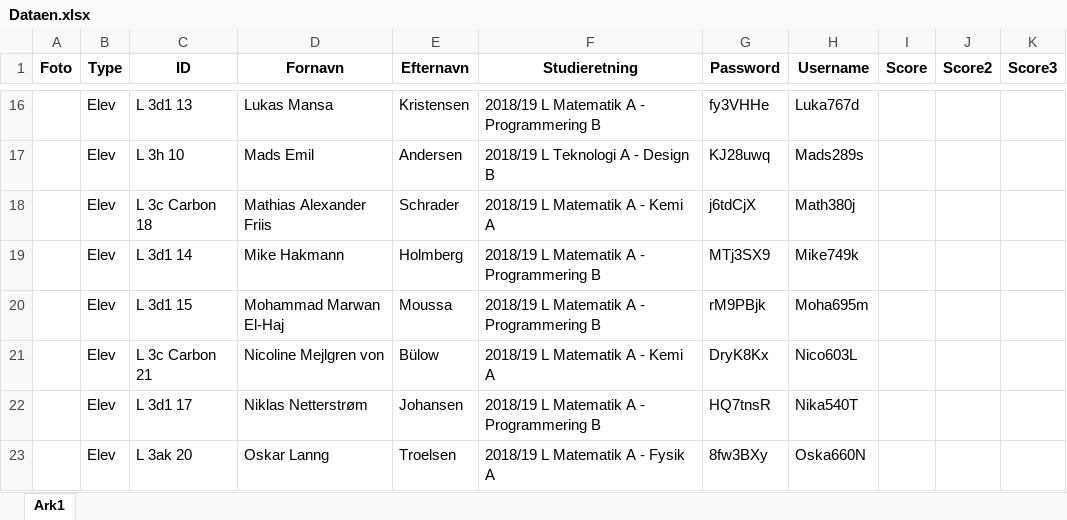
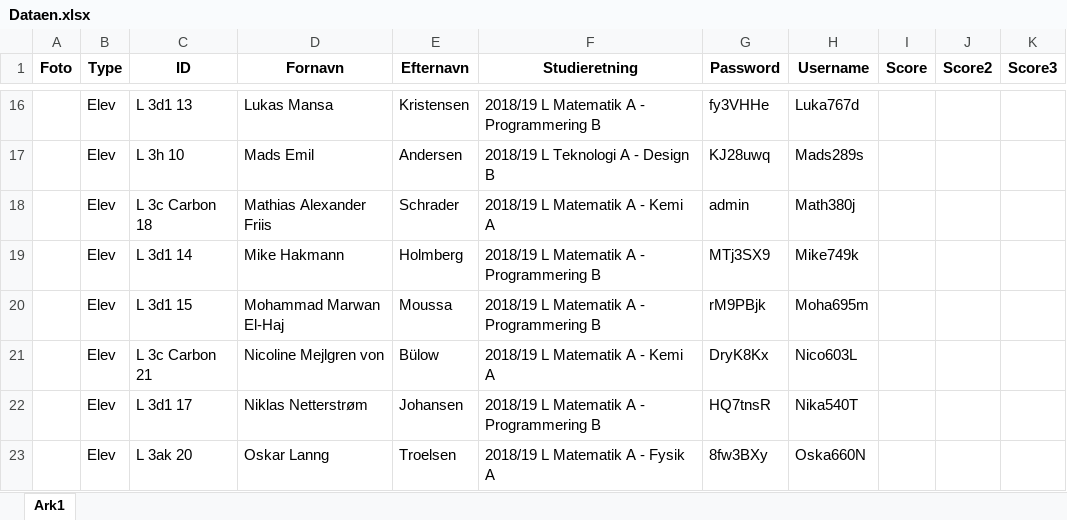
Before and after one commit to Duedrengene/TestSystem, an Excel workbook: TestSystem/resources/Dataen.xlsx, sheet Ark1, drawn as a sheet; only a part is shown, gaps mark what is left out; values as stored, in another font and other column widths than the file's, no borders; the diff names each change by its address in the sheet, - before the commit and + after, or states it on an @@ line.

```diff
--- a/TestSystem/resources/Dataen.xlsx (sheet Ark1)
+++ b/TestSystem/resources/Dataen.xlsx (sheet Ark1)
-G18 (Password): j6tdCjX
+G18 (Password): admin
```
Also changed, not shown: 6 other files.
